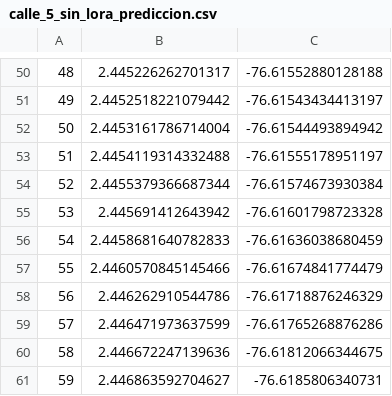
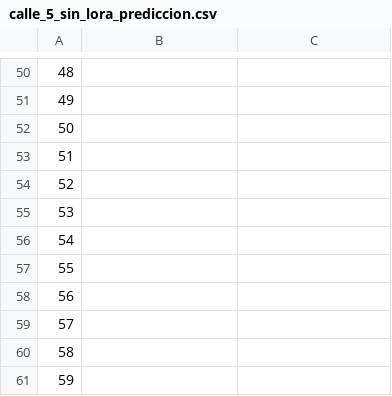
Before and after one commit to Andersson-Diaz/location_predict_LSTM_LoRa, a CSV file: calle_5_sin_lora_prediccion.csv, drawn as a sheet; only a part is shown, gaps mark what is left out; the diff covers the shown part only.

```diff
--- a/calle_5_sin_lora_prediccion.csv
+++ b/calle_5_sin_lora_prediccion.csv
@@ -50,12 +50,12 @@
-48,2.445226262701317,-76.61552880128188
-49,2.4452518221079442,-76.61543434413197
-50,2.4453161786714004,-76.61544493894942
-51,2.4454119314332488,-76.61555178951197
-52,2.4455379366687344,-76.61574673930384
-53,2.445691412643942,-76.61601798723328
-54,2.4458681640782833,-76.61636038680459
-55,2.4460570845145466,-76.61674841774479
-56,2.446262910544786,-76.61718876246329
-57,2.446471973637599,-76.61765268876286
-58,2.446672247139636,-76.61812066344675
-59,2.446863592704627,-76.6185806340731
+48,,
+49,,
+50,,
+51,,
+52,,
+53,,
+54,,
+55,,
+56,,
+57,,
+58,,
+59,,
```
Also changed, not shown: 96 edited cells elsewhere in this file, calle_5_con_lora_prediccion.csv, escenario_1_predict.csv, 14 other files.
